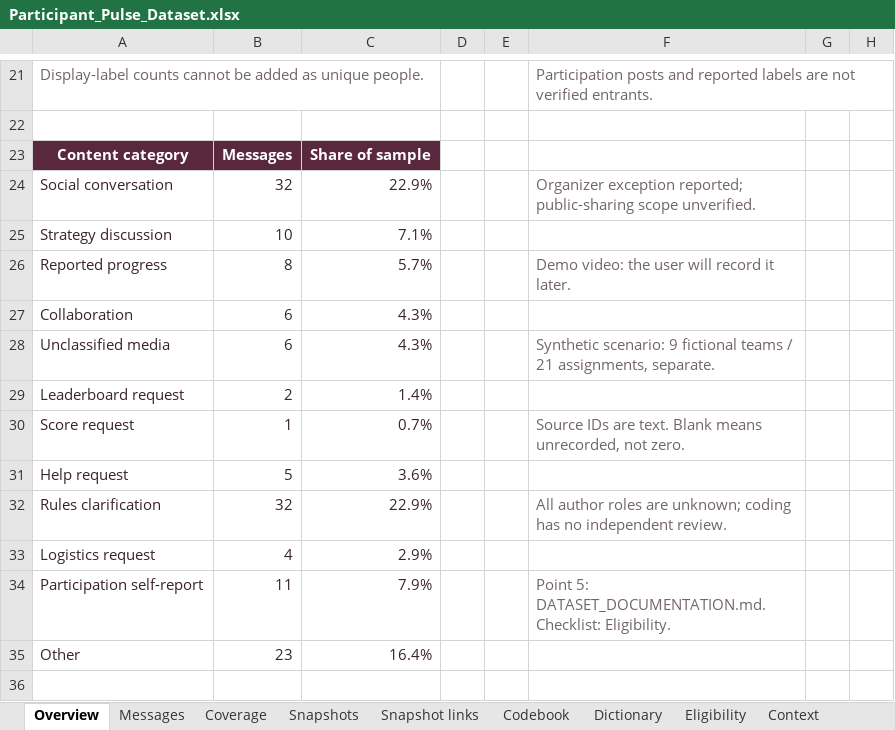
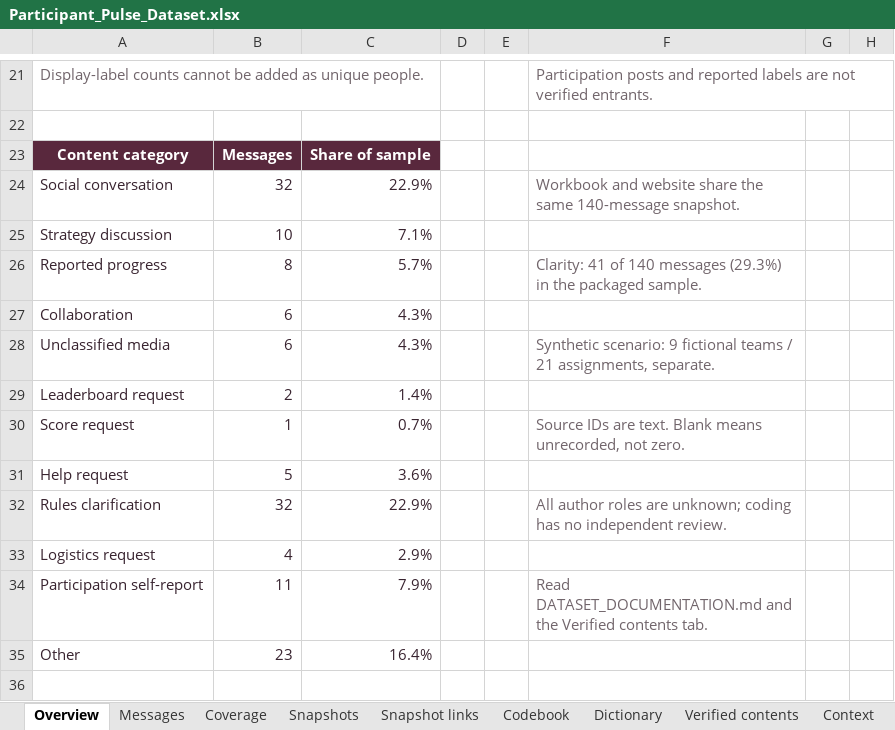
Before and after one commit to vrssubbu/challenge-pulse, an Excel workbook: dataset/Participant_Pulse_Dataset.xlsx, sheet Overview, drawn as a sheet; only a part is shown, gaps mark what is left out; values as stored, in another font and other column widths than the file's, no borders; the diff names each change by its address in the sheet, - before the commit and + after, or states it on an @@ line.

Commit message:
Finalize Participant Pulse dataset and website downloads

```diff
--- a/dataset/Participant_Pulse_Dataset.xlsx (sheet Overview)
+++ b/dataset/Participant_Pulse_Dataset.xlsx (sheet Overview)
-sheet tab: Eligibility
+sheet tab: Verified contents
-F24: Organizer exception reported; public-sharing scope unverified.
+F24: Workbook and website share the same 140-message snapshot.
-F26: Demo video: the user will record it later.
+F26: Clarity: 41 of 140 messages (29.3%) in the packaged sample.
-F34: Point 5: DATASET_DOCUMENTATION.md. Checklist: Eligibility.
+F34: Read DATASET_DOCUMENTATION.md and the Verified contents tab.
```
Also changed, not shown: sheet Verified contents, 40 other files.
